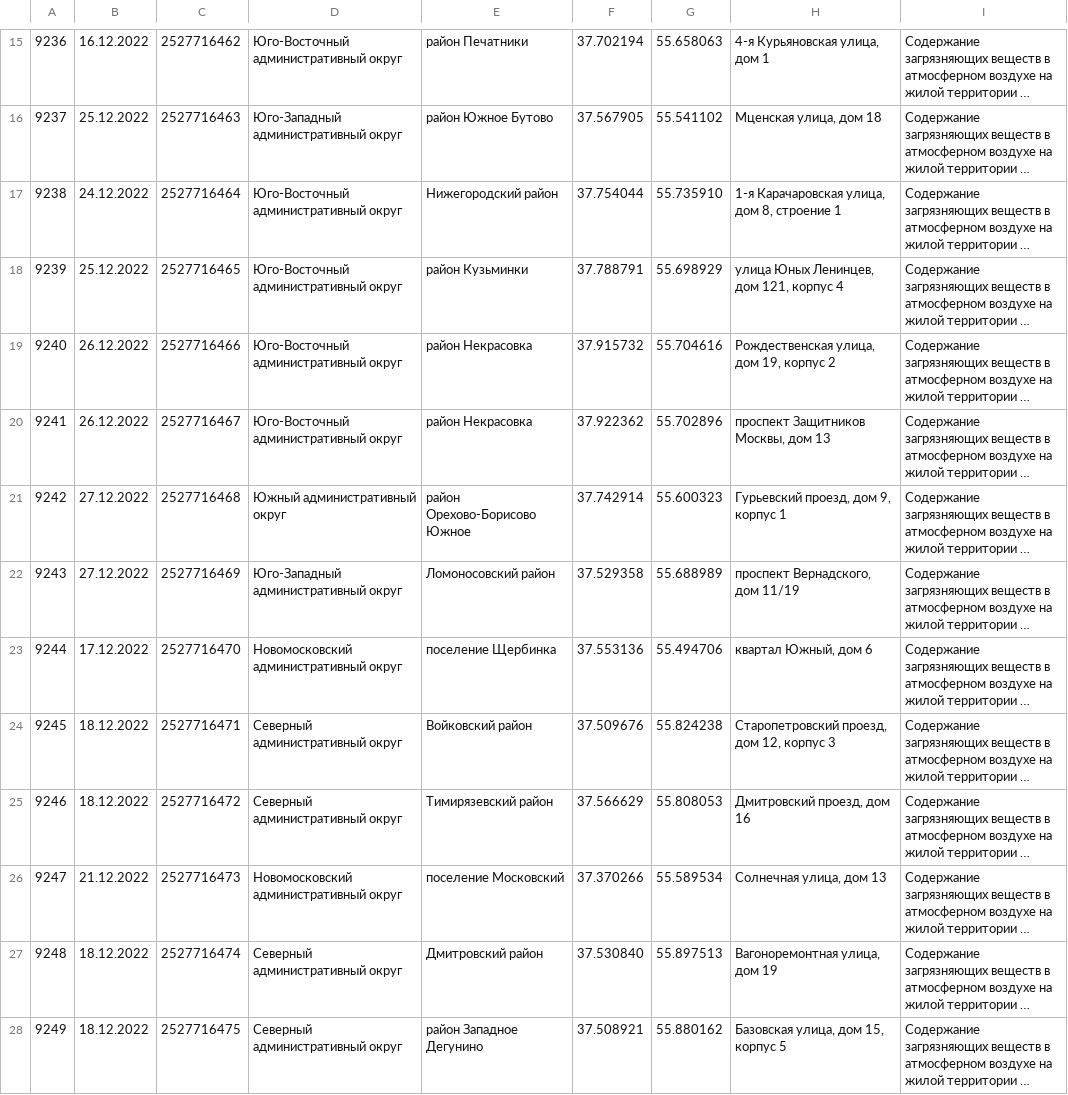
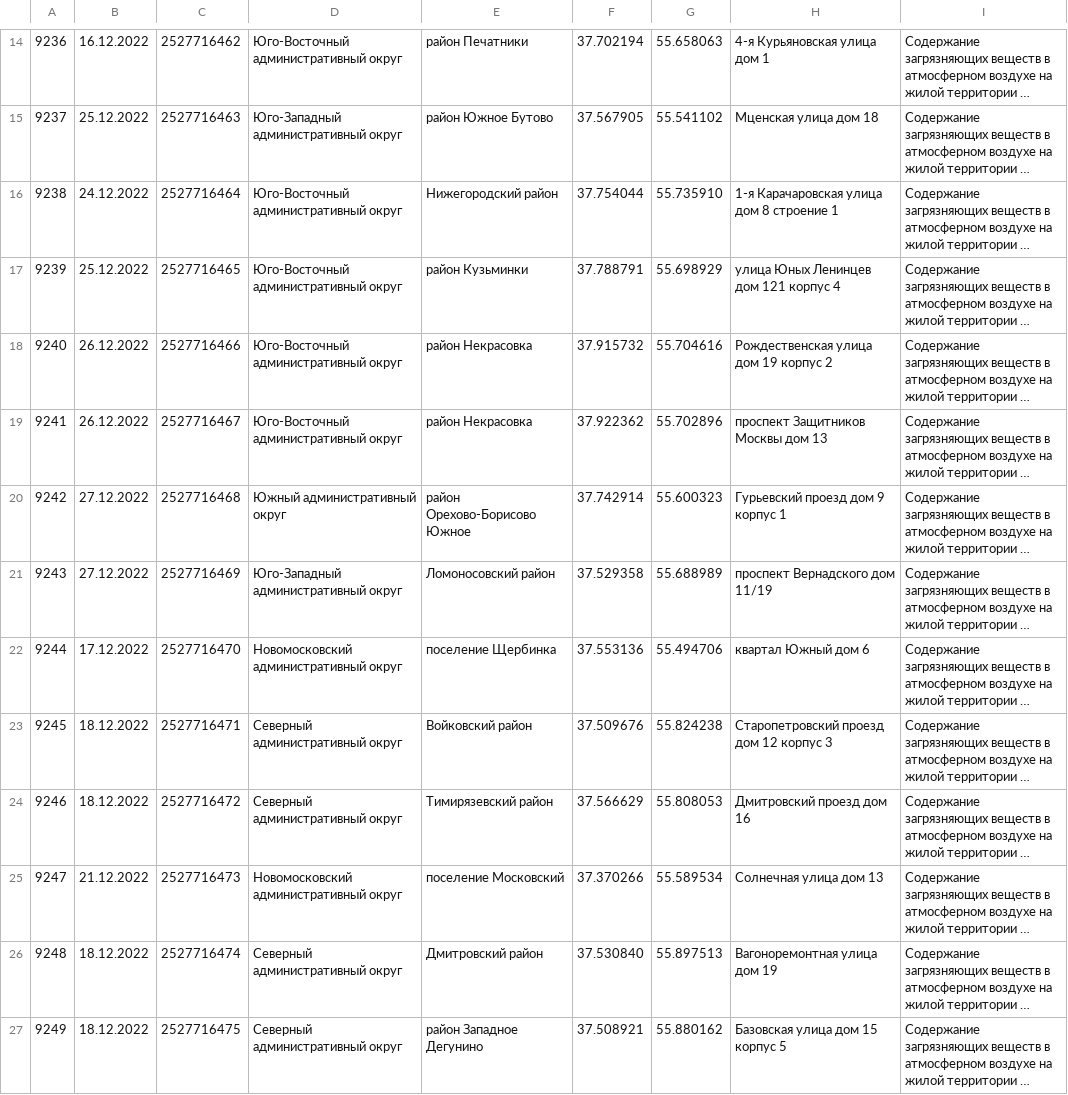
Before and after one commit to shevtsov-dmitry/moscow-air-quality, a CSV file: data/air_pollution_data.csv, drawn as a sheet; only a part is shown, gaps mark what is left out; long unchanged cells end in …; addresses are those after the commit; the diff covers the shown part only; the diff names each change by its address in the sheet, - before the commit and + after, or states it on an @@ line.

```diff
--- a/data/air_pollution_data.csv
+++ b/data/air_pollution_data.csv
-H14: 4-я Курьяновская улица, дом 1
+H14: 4-я Курьяновская улица дом 1
-H15: Мценская улица, дом 18
+H15: Мценская улица дом 18
-H16: 1-я Карачаровская улица, дом 8, строение 1
+H16: 1-я Карачаровская улица дом 8 строение 1
-H17: улица Юных Ленинцев, дом 121, корпус 4
+H17: улица Юных Ленинцев дом 121 корпус 4
-H18: Рождественская улица, дом 19, корпус 2
+H18: Рождественская улица дом 19 корпус 2
-H19: проспект Защитников Москвы, дом 13
+H19: проспект Защитников Москвы дом 13
-H20: Гурьевский проезд, дом 9, корпус 1
+H20: Гурьевский проезд дом 9 корпус 1
-H21: проспект Вернадского, дом 11/19
+H21: проспект Вернадского дом 11/19
-H22: квартал Южный, дом 6
+H22: квартал Южный дом 6
-H23: Старопетровский проезд, дом 12, корпус 3
+H23: Старопетровский проезд дом 12 корпус 3
-H24: Дмитровский проезд, дом 16
+H24: Дмитровский проезд дом 16
-H25: Солнечная улица, дом 13
+H25: Солнечная улица дом 13
-H26: Вагоноремонтная улица, дом 19
+H26: Вагоноремонтная улица дом 19
-H27: Базовская улица, дом 15, корпус 5
+H27: Базовская улица дом 15 корпус 5
```
Also changed, not shown: 1 removed row and 19 edited cells elsewhere in this file, 7 other files.
